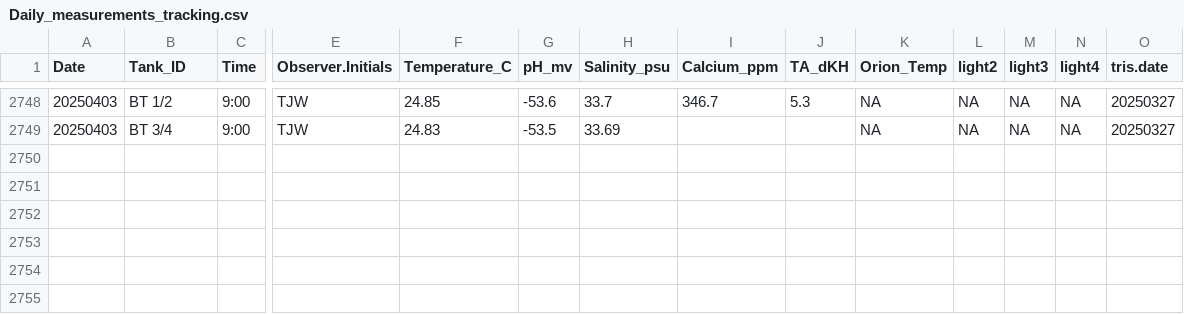
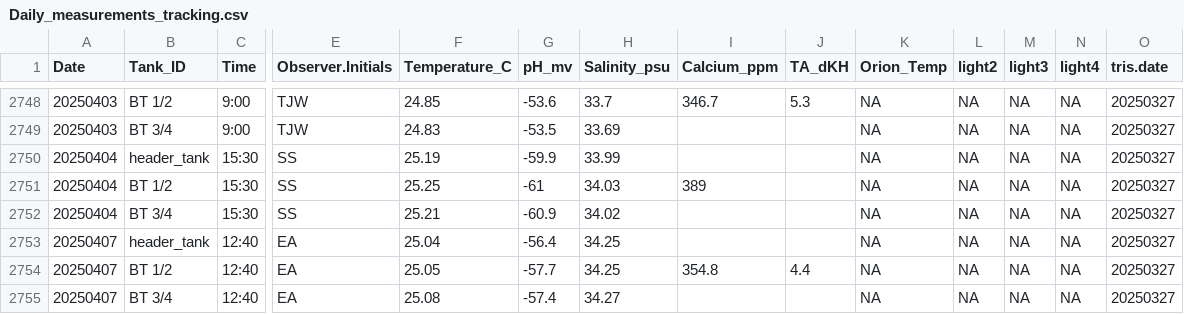
Before and after one commit to Putnam-Lab/CBLS_Wetlab, a CSV file: Data/Daily_measurements_tracking.csv, drawn as a sheet; only a part is shown, gaps mark what is left out; rows hold the shown columns only; the diff names each change by its address in the sheet, - before the commit and + after, or states it on an @@ line.

Commit message:
Updated Daily Measurements

```diff
--- a/Data/Daily_measurements_tracking.csv
+++ b/Data/Daily_measurements_tracking.csv
+row 2750: 20250404 | header_tank | 15:30 | SS | 25.19 | -59.9 | 33.99 |  |  | NA | NA | NA | NA | 20250327
+row 2751: 20250404 | BT 1/2 | 15:30 | SS | 25.25 | -61 | 34.03 | 389 |  | NA | NA | NA | NA | 20250327
+row 2752: 20250404 | BT 3/4 | 15:30 | SS | 25.21 | -60.9 | 34.02 |  |  | NA | NA | NA | NA | 20250327
+row 2753: 20250407 | header_tank | 12:40 | EA | 25.04 | -56.4 | 34.25 |  |  | NA | NA | NA | NA | 20250327
+row 2754: 20250407 | BT 1/2 | 12:40 | EA | 25.05 | -57.7 | 34.25 | 354.8 | 4.4 | NA | NA | NA | NA | 20250327
+row 2755: 20250407 | BT 3/4 | 12:40 | EA | 25.08 | -57.4 | 34.27 |  |  | NA | NA | NA | NA | 20250327
```
